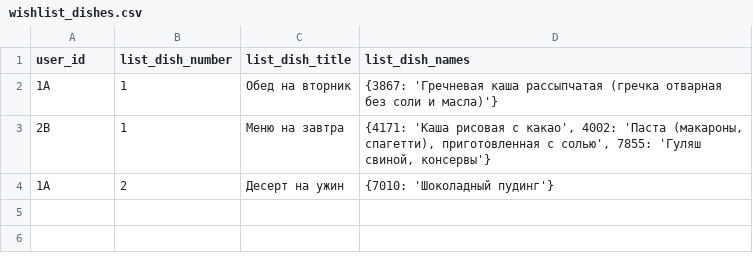
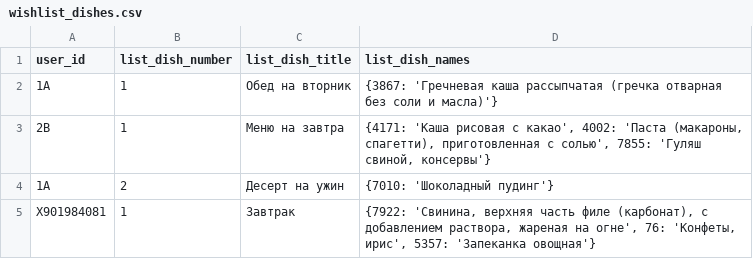
Before and after one commit to TigodanAC/MyDearDiary, a CSV file: wishlist_dishes.csv, drawn as a sheet; the diff names each change by its address in the sheet, - before the commit and + after, or states it on an @@ line.

```diff
--- a/wishlist_dishes.csv
+++ b/wishlist_dishes.csv
+row 5: X901984081 | 1 | Завтрак | {7922: 'Свинина, верхняя часть филе (карбонат), с добавлением раствора, жареная на огне', 76: 'Конфеты, ирис', 5357: 'Запеканка овощная'}
```
Also changed, not shown: notes.csv, 4 other files.
